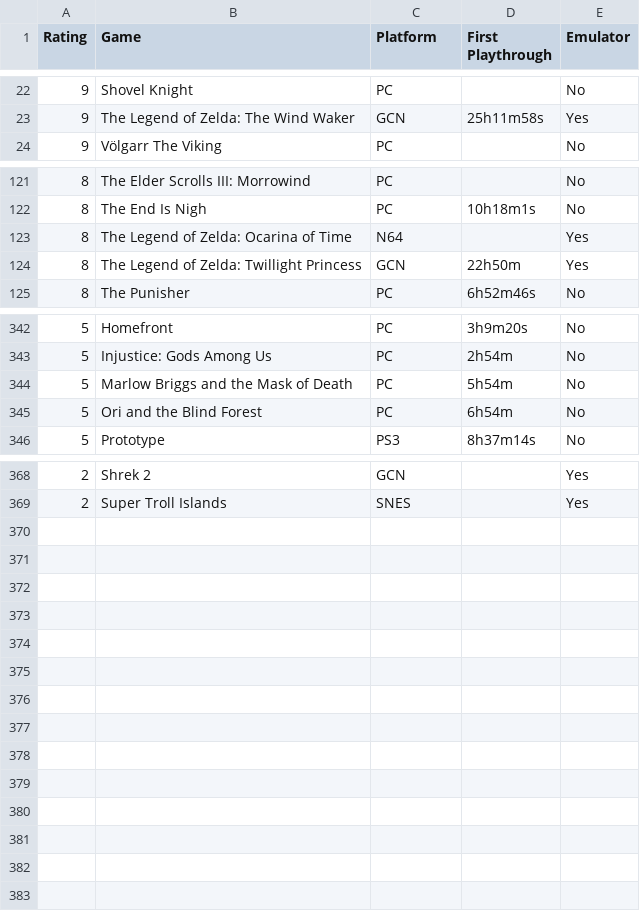
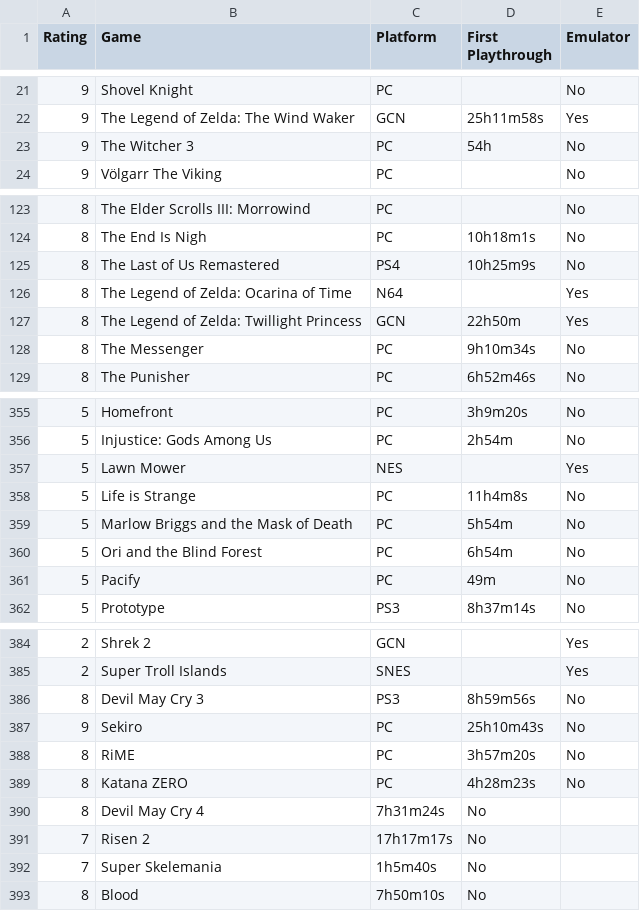
Before and after one commit to m-e-l-b-o/The-List, a CSV file: GAMES.csv, drawn as a sheet; only a part is shown, gaps mark what is left out; the diff covers the shown part only; the diff names each change by its address in the sheet, - before the commit and + after, or states it on an @@ line.

Commit message:
Add files via upload

```diff
--- a/GAMES.csv
+++ b/GAMES.csv
+row 23: 9 | The Witcher 3 | PC | 54h | No
+row 125: 8 | The Last of Us Remastered | PS4 | 10h25m9s | No
+row 128: 8 | The Messenger | PC | 9h10m34s | No
+row 357: 5 | Lawn Mower | NES |  | Yes
+row 358: 5 | Life is Strange | PC | 11h4m8s | No
+row 361: 5 | Pacify | PC | 49m | No
+row 386: 8 | Devil May Cry 3 | PS3 | 8h59m56s | No
+row 387: 9 | Sekiro | PC | 25h10m43s | No
+row 388: 8 | RiME | PC | 3h57m20s | No
+row 389: 8 | Katana ZERO | PC | 4h28m23s | No
+row 390: 8 | Devil May Cry 4 | 7h31m24s | No
+row 391: 7 | Risen 2 | 17h17m17s | No
+row 392: 7 | Super Skelemania | 1h5m40s | No
+row 393: 8 | Blood | 7h50m10s | No
```
Also changed, not shown: 13 added rows, 3 removed rows and 7 edited cells elsewhere in this file.
